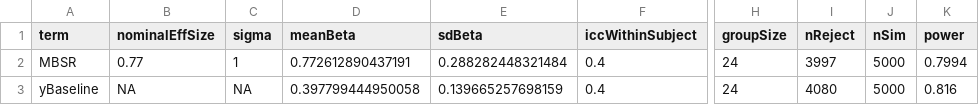
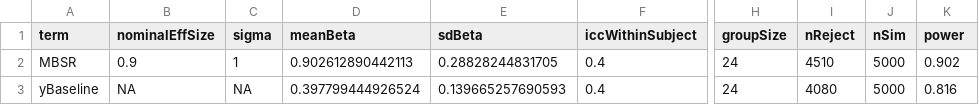
Before and after one commit to benjamin-chan/BDP2_389_Hiller, a CSV file: data/processed/power.csv, drawn as a sheet; only a part is shown, gaps mark what is left out; the diff names each change by its address in the sheet, - before the commit and + after, or states it on an @@ line.

Commit message:
Run simulation for 90% power

```diff
--- a/data/processed/power.csv
+++ b/data/processed/power.csv
-B2 (nominalEffSize): 0.77
+B2 (nominalEffSize): 0.9
-D2 (meanBeta): 0.772612890437191
+D2 (meanBeta): 0.902612890442113
-E2 (sdBeta): 0.288282448321484
+E2 (sdBeta): 0.28828244831705
-I2 (nReject): 3997
+I2 (nReject): 4510
-K2 (power): 0.7994
+K2 (power): 0.902
-D3 (meanBeta): 0.397799444950058
+D3 (meanBeta): 0.397799444926524
-E3 (sdBeta): 0.139665257698159
+E3 (sdBeta): 0.139665257690593
```
Also changed, not shown: 7 other files.
